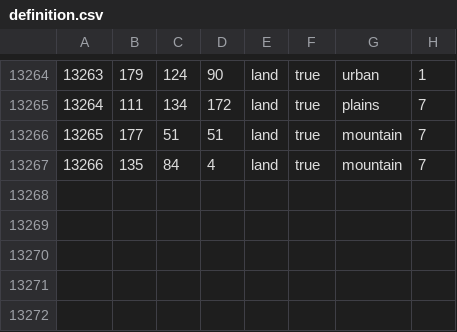
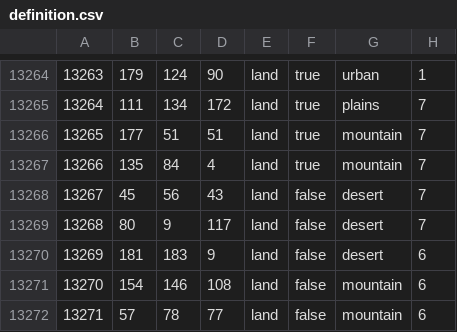
Before and after one commit to Ryanlandia/cradleofcivilisation, a CSV file: map/definition.csv, drawn as a sheet; only a part is shown, gaps mark what is left out.

```diff
--- a/map/definition.csv
+++ b/map/definition.csv
@@ -13267 +13267,6 @@
 13266;135;84;4;land;true;mountain;7
+13267;45;56;43;land;false;desert;7
+13268;80;9;117;land;false;desert;7
+13269;181;183;9;land;false;desert;6
+13270;154;146;108;land;false;mountain;6
+13271;57;78;77;land;false;mountain;6
```
Also changed, not shown: 22 other files.
